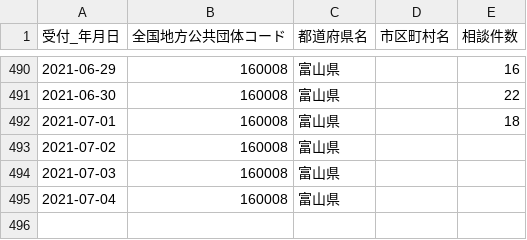
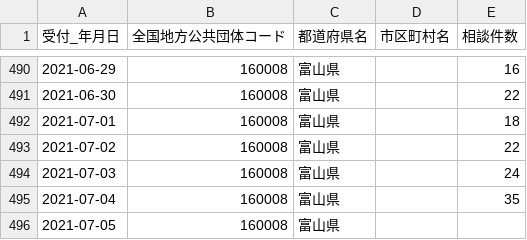
Before and after one commit to terachan0117/covid19-toyama-opendata, a CSV file: data/160008_toyama_covid19_hot_line.csv, drawn as a sheet; only a part is shown, gaps mark what is left out.

```diff
--- a/data/160008_toyama_covid19_hot_line.csv
+++ b/data/160008_toyama_covid19_hot_line.csv
@@ -492,4 +492,5 @@
 2021-07-01,160008,富山県,,18
-2021-07-02,160008,富山県,,
-2021-07-03,160008,富山県,,
-2021-07-04,160008,富山県,,
+2021-07-02,160008,富山県,,22
+2021-07-03,160008,富山県,,24
+2021-07-04,160008,富山県,,35
+2021-07-05,160008,富山県,,
```
Also changed, not shown: data/160008_toyama_covid19_antigen_test_people.csv, data/160008_toyama_covid19_confirm_patients.csv, 8 other files.
